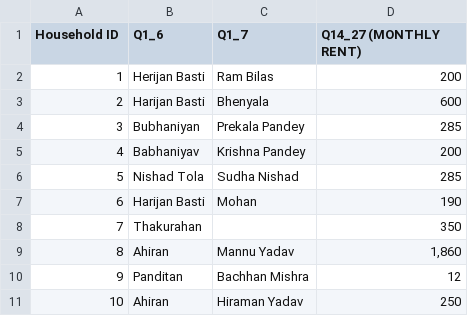
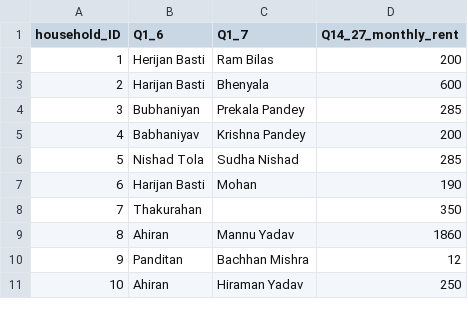
Before and after one commit to ExplainCorp/poverty_line, a CSV file: data/EXAMPLE_DATA.csv, drawn as a sheet.

Commit message:
updated sorting and json ability

```diff
--- a/data/EXAMPLE_DATA.csv
+++ b/data/EXAMPLE_DATA.csv
@@ -1,2 +1,2 @@
-Household ID,Q1_6,Q1_7,Q14_27 (MONTHLY RENT)
+household_ID,Q1_6,Q1_7,Q14_27_monthly_rent
 1,Herijan Basti,Ram Bilas,200
@@ -8,3 +8,3 @@ Household ID,Q1_6,Q1_7,Q14_27 (MONTHLY RENT)
 7,Thakurahan,,350
-8,Ahiran,Mannu Yadav,"1,860"
+8,Ahiran,Mannu Yadav,1860
 9,Panditan,Bachhan Mishra,12
```
